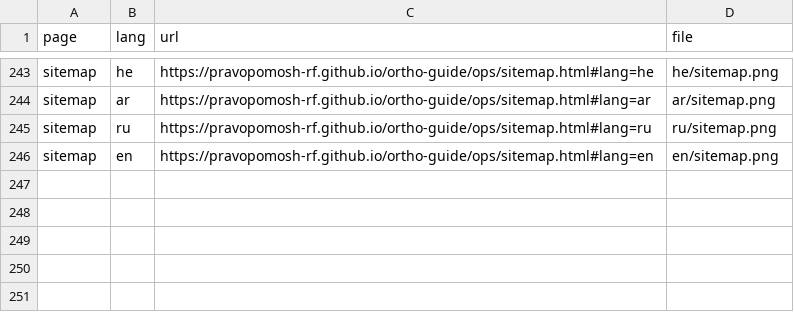
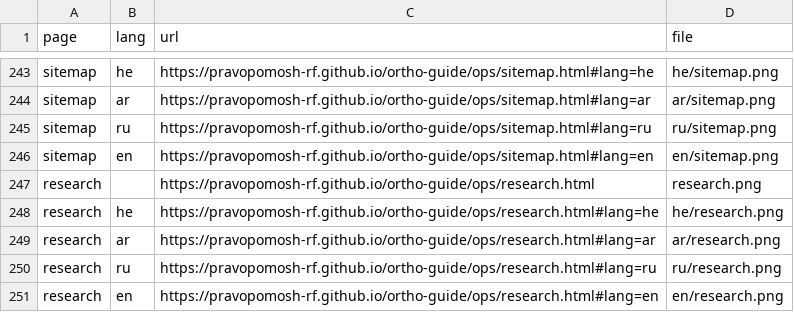
Before and after one commit to pravopomosh-rf/ortho-guide, a CSV file: qr/links.csv, drawn as a sheet; only a part is shown, gaps mark what is left out.

```diff
--- a/qr/links.csv
+++ b/qr/links.csv
@@ -246 +246,6 @@ sitemap,ru,https://pravopomosh-rf.github.io/ortho-guide/ops/sitemap.html#lang=ru
 sitemap,en,https://pravopomosh-rf.github.io/ortho-guide/ops/sitemap.html#lang=en,en/sitemap.png
+research,,https://pravopomosh-rf.github.io/ortho-guide/ops/research.html,research.png
+research,he,https://pravopomosh-rf.github.io/ortho-guide/ops/research.html#lang=he,he/research.png
+research,ar,https://pravopomosh-rf.github.io/ortho-guide/ops/research.html#lang=ar,ar/research.png
+research,ru,https://pravopomosh-rf.github.io/ortho-guide/ops/research.html#lang=ru,ru/research.png
+research,en,https://pravopomosh-rf.github.io/ortho-guide/ops/research.html#lang=en,en/research.png
```
Also changed, not shown: 13 other files.
